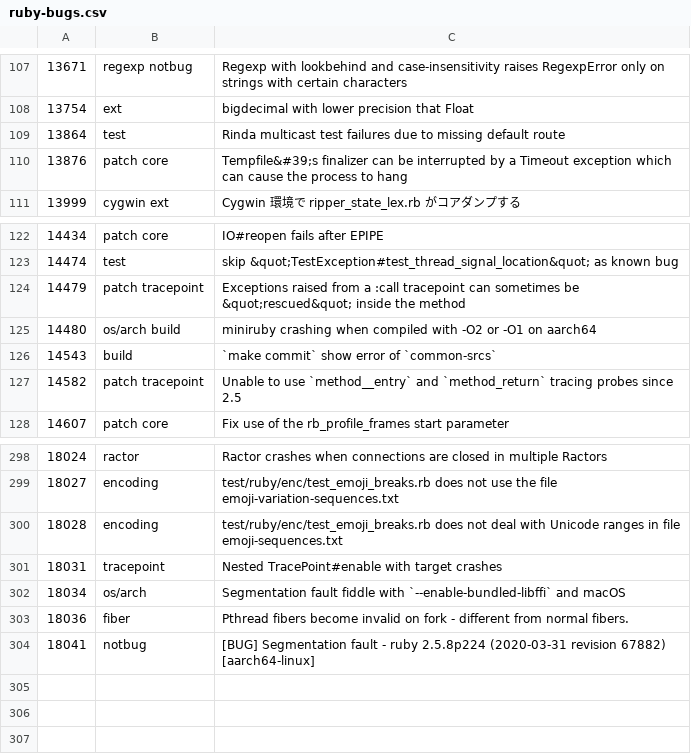
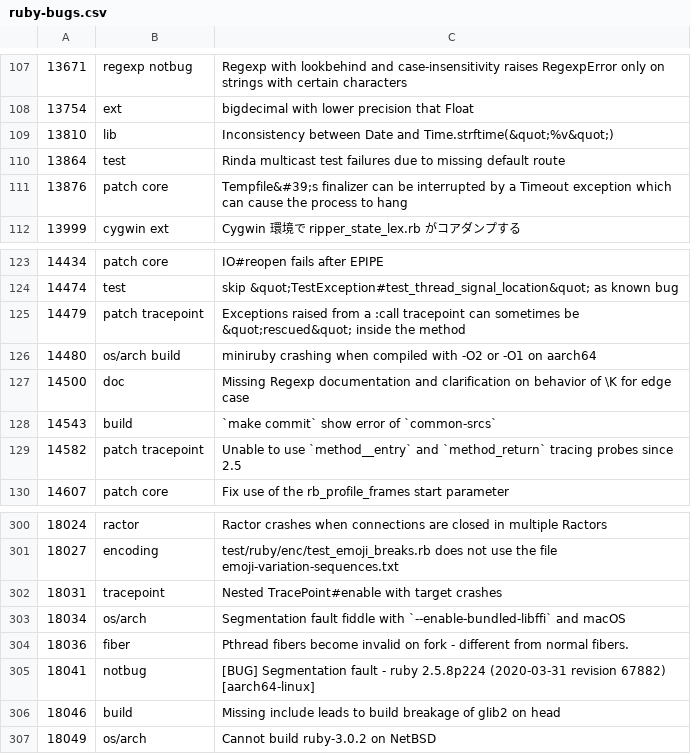
Before and after one commit to caddoSmith229/RB_tagged-bugs, a CSV file: ruby-bugs.csv, drawn as a sheet; only a part is shown, gaps mark what is left out.

Commit message:
Update Ruby bugs

```diff
--- a/ruby-bugs.csv
+++ b/ruby-bugs.csv
@@ -108,2 +108,3 @@
 13754,ext,bigdecimal with lower precision that Float
+13810,lib,Inconsistency between Date and Time.strftime(&quot;%v&quot;)
 13864,test,Rinda multicast test failures due to missing default route
@@ -125,2 +126,3 @@
 14480,os/arch build,miniruby crashing when compiled with -O2 or -O1 on aarch64
+14500,doc,Missing Regexp documentation and clarification on behavior of \K for edge case
 14543,build,`make commit` show error of `common-srcs`
@@ -299,3 +301,2 @@
 18027,encoding,test/ruby/enc/test_emoji_breaks.rb does not use the file emoji-variation-sequences.txt
-18028,encoding,test/ruby/enc/test_emoji_breaks.rb does not deal with Unicode ranges in file emoji-sequences.txt
 18031,tracepoint,Nested TracePoint#enable with target crashes
@@ -304 +305,3 @@
 18041,notbug,[BUG] Segmentation fault - ruby 2.5.8p224 (2020-03-31 revision 67882) [aarch64-linux]
+18046,build,Missing include leads to build breakage of glib2 on head
+18049,os/arch,Cannot build ruby-3.0.2 on NetBSD
```
